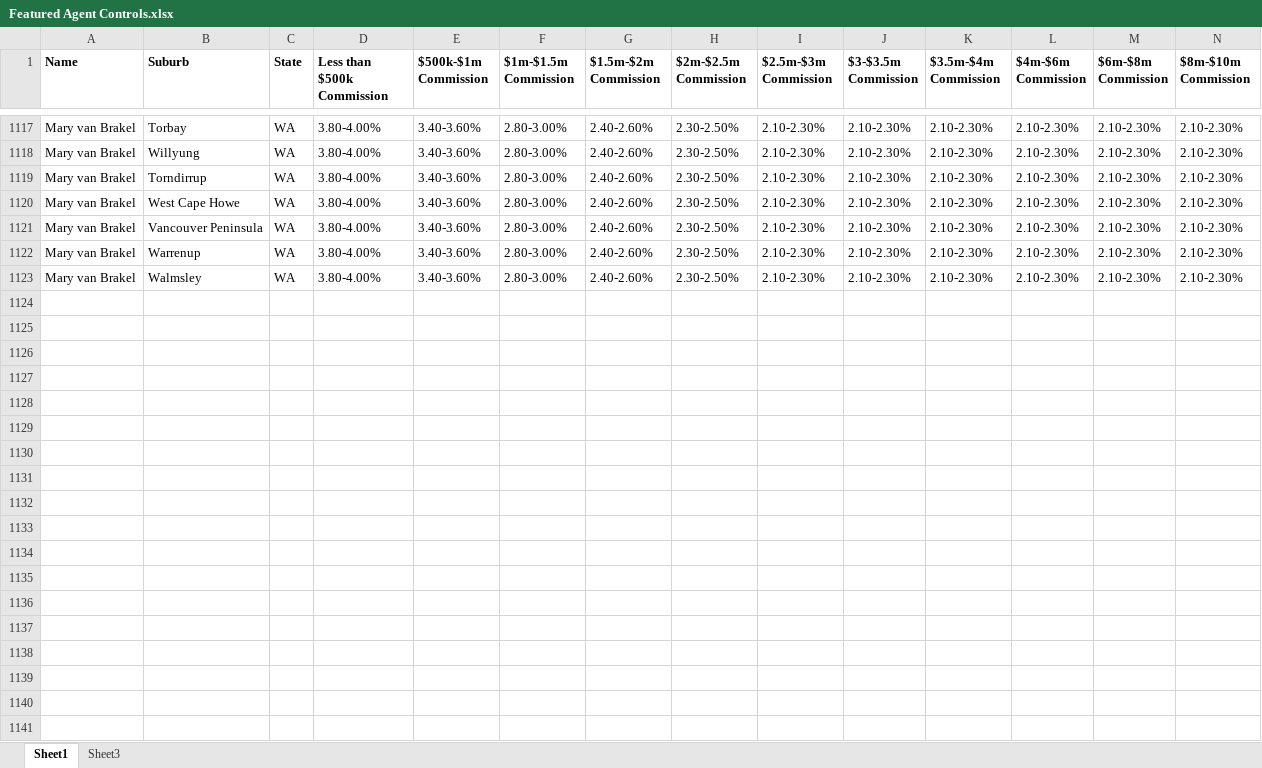
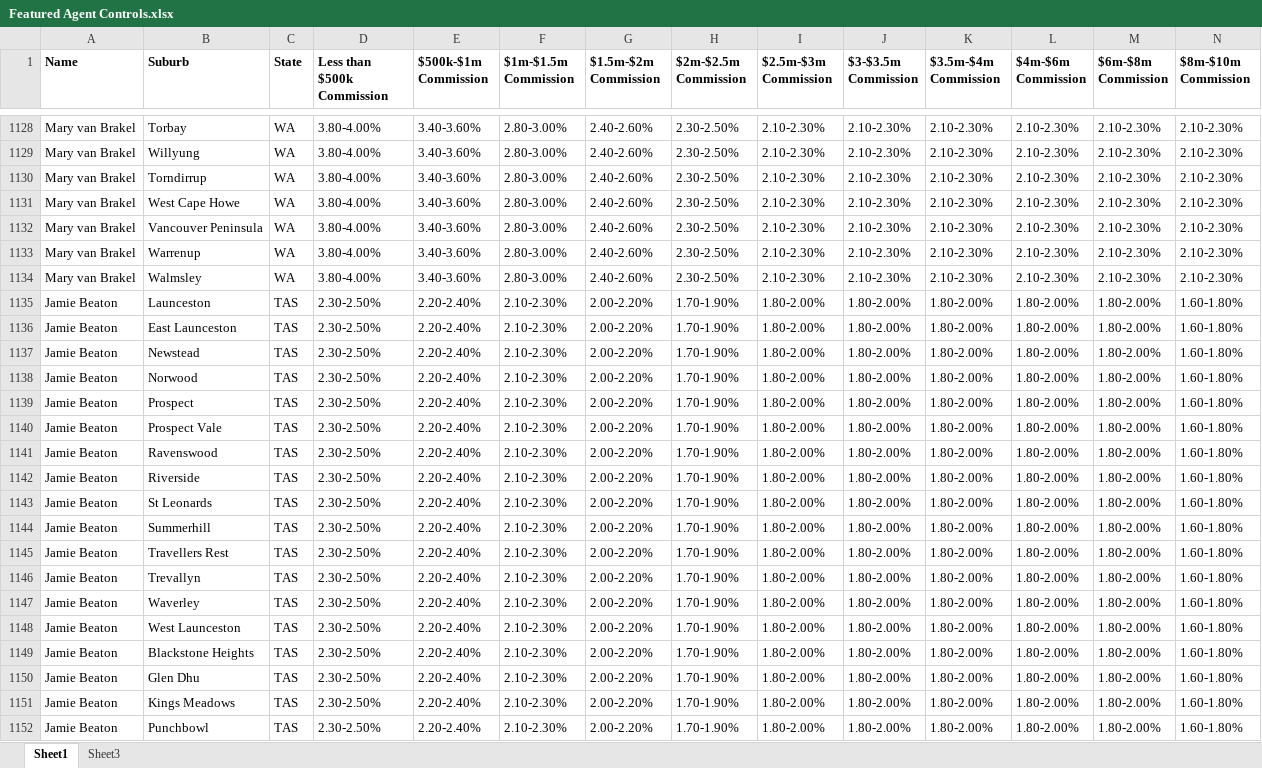
Before and after one commit to Kunal-Barve/AgentLink, an Excel workbook: app/assets/google_sheets/Featured Agent Controls.xlsx, sheet Sheet1, drawn as a sheet; only a part is shown, gaps mark what is left out; values as stored, in another font and other column widths than the file's, no borders; charts and pictures and conditional formats not drawn; rows hold the shown columns only; the diff covers the shown part only; the diff names each change by its address in the sheet, - before the commit and + after, or states it on an @@ line.

```diff
--- a/app/assets/google_sheets/Featured Agent Controls.xlsx (sheet Sheet1)
+++ b/app/assets/google_sheets/Featured Agent Controls.xlsx (sheet Sheet1)
+row 1135: Jamie Beaton | Launceston | TAS | 2.30-2.50% | 2.20-2.40% | 2.10-2.30% | 2.00-2.20% | 1.70-1.90% | 1.80-2.00% | 1.80-2.00% | 1.80-2.00% | 1.80-2.00% | 1.80-2.00% | 1.60-1.80%
+row 1136: Jamie Beaton | East Launceston | TAS | 2.30-2.50% | 2.20-2.40% | 2.10-2.30% | 2.00-2.20% | 1.70-1.90% | 1.80-2.00% | 1.80-2.00% | 1.80-2.00% | 1.80-2.00% | 1.80-2.00% | 1.60-1.80%
+row 1137: Jamie Beaton | Newstead | TAS | 2.30-2.50% | 2.20-2.40% | 2.10-2.30% | 2.00-2.20% | 1.70-1.90% | 1.80-2.00% | 1.80-2.00% | 1.80-2.00% | 1.80-2.00% | 1.80-2.00% | 1.60-1.80%
+row 1138: Jamie Beaton | Norwood | TAS | 2.30-2.50% | 2.20-2.40% | 2.10-2.30% | 2.00-2.20% | 1.70-1.90% | 1.80-2.00% | 1.80-2.00% | 1.80-2.00% | 1.80-2.00% | 1.80-2.00% | 1.60-1.80%
+row 1139: Jamie Beaton | Prospect | TAS | 2.30-2.50% | 2.20-2.40% | 2.10-2.30% | 2.00-2.20% | 1.70-1.90% | 1.80-2.00% | 1.80-2.00% | 1.80-2.00% | 1.80-2.00% | 1.80-2.00% | 1.60-1.80%
+row 1140: Jamie Beaton | Prospect Vale | TAS | 2.30-2.50% | 2.20-2.40% | 2.10-2.30% | 2.00-2.20% | 1.70-1.90% | 1.80-2.00% | 1.80-2.00% | 1.80-2.00% | 1.80-2.00% | 1.80-2.00% | 1.60-1.80%
+row 1141: Jamie Beaton | Ravenswood | TAS | 2.30-2.50% | 2.20-2.40% | 2.10-2.30% | 2.00-2.20% | 1.70-1.90% | 1.80-2.00% | 1.80-2.00% | 1.80-2.00% | 1.80-2.00% | 1.80-2.00% | 1.60-1.80%
+row 1142: Jamie Beaton | Riverside | TAS | 2.30-2.50% | 2.20-2.40% | 2.10-2.30% | 2.00-2.20% | 1.70-1.90% | 1.80-2.00% | 1.80-2.00% | 1.80-2.00% | 1.80-2.00% | 1.80-2.00% | 1.60-1.80%
+row 1143: Jamie Beaton | St Leonards | TAS | 2.30-2.50% | 2.20-2.40% | 2.10-2.30% | 2.00-2.20% | 1.70-1.90% | 1.80-2.00% | 1.80-2.00% | 1.80-2.00% | 1.80-2.00% | 1.80-2.00% | 1.60-1.80%
+row 1144: Jamie Beaton | Summerhill | TAS | 2.30-2.50% | 2.20-2.40% | 2.10-2.30% | 2.00-2.20% | 1.70-1.90% | 1.80-2.00% | 1.80-2.00% | 1.80-2.00% | 1.80-2.00% | 1.80-2.00% | 1.60-1.80%
+row 1145: Jamie Beaton | Travellers Rest | TAS | 2.30-2.50% | 2.20-2.40% | 2.10-2.30% | 2.00-2.20% | 1.70-1.90% | 1.80-2.00% | 1.80-2.00% | 1.80-2.00% | 1.80-2.00% | 1.80-2.00% | 1.60-1.80%
+row 1146: Jamie Beaton | Trevallyn | TAS | 2.30-2.50% | 2.20-2.40% | 2.10-2.30% | 2.00-2.20% | 1.70-1.90% | 1.80-2.00% | 1.80-2.00% | 1.80-2.00% | 1.80-2.00% | 1.80-2.00% | 1.60-1.80%
+row 1147: Jamie Beaton | Waverley | TAS | 2.30-2.50% | 2.20-2.40% | 2.10-2.30% | 2.00-2.20% | 1.70-1.90% | 1.80-2.00% | 1.80-2.00% | 1.80-2.00% | 1.80-2.00% | 1.80-2.00% | 1.60-1.80%
+row 1148: Jamie Beaton | West Launceston | TAS | 2.30-2.50% | 2.20-2.40% | 2.10-2.30% | 2.00-2.20% | 1.70-1.90% | 1.80-2.00% | 1.80-2.00% | 1.80-2.00% | 1.80-2.00% | 1.80-2.00% | 1.60-1.80%
+row 1149: Jamie Beaton | Blackstone Heights | TAS | 2.30-2.50% | 2.20-2.40% | 2.10-2.30% | 2.00-2.20% | 1.70-1.90% | 1.80-2.00% | 1.80-2.00% | 1.80-2.00% | 1.80-2.00% | 1.80-2.00% | 1.60-1.80%
+row 1150: Jamie Beaton | Glen Dhu | TAS | 2.30-2.50% | 2.20-2.40% | 2.10-2.30% | 2.00-2.20% | 1.70-1.90% | 1.80-2.00% | 1.80-2.00% | 1.80-2.00% | 1.80-2.00% | 1.80-2.00% | 1.60-1.80%
+row 1151: Jamie Beaton | Kings Meadows | TAS | 2.30-2.50% | 2.20-2.40% | 2.10-2.30% | 2.00-2.20% | 1.70-1.90% | 1.80-2.00% | 1.80-2.00% | 1.80-2.00% | 1.80-2.00% | 1.80-2.00% | 1.60-1.80%
+row 1152: Jamie Beaton | Punchbowl | TAS | 2.30-2.50% | 2.20-2.40% | 2.10-2.30% | 2.00-2.20% | 1.70-1.90% | 1.80-2.00% | 1.80-2.00% | 1.80-2.00% | 1.80-2.00% | 1.80-2.00% | 1.60-1.80%
```
Also changed, not shown: 24 added rows and 2 removed rows elsewhere in this sheet, app/assets/google_sheets/Agents Subscribed.xlsx, 20 other files.
